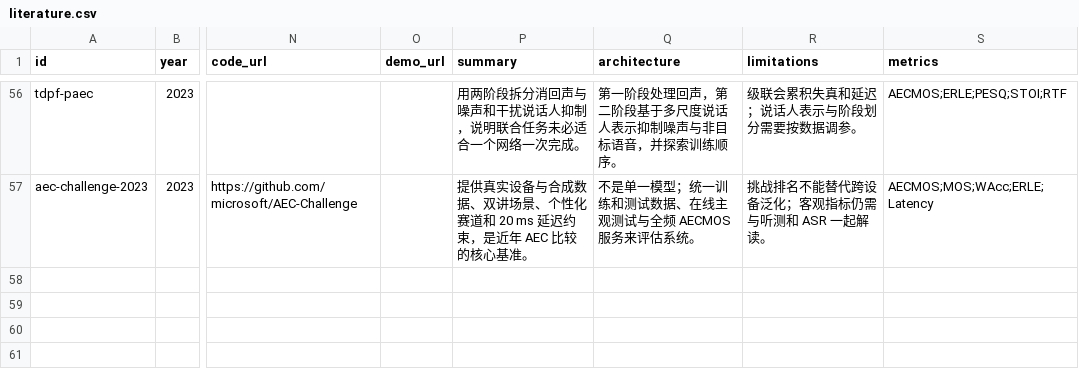
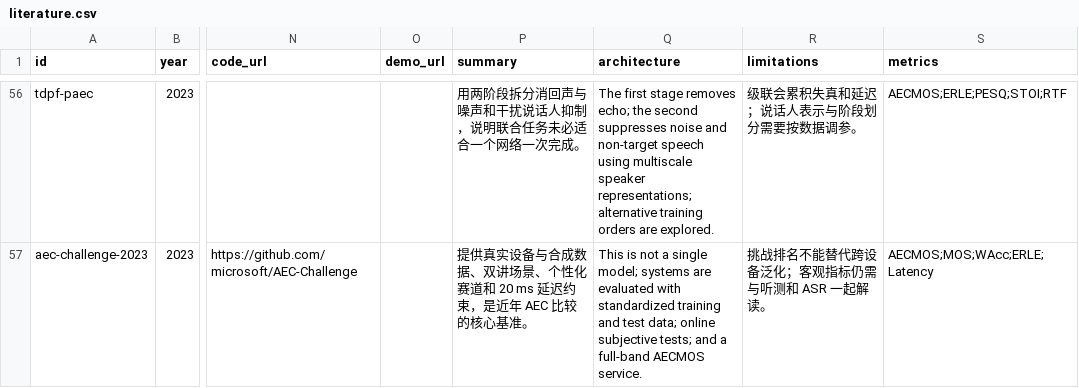
Before and after one commit to Hanyu-Meng/speech-front-end, a CSV file: data/literature.csv, drawn as a sheet; only a part is shown, gaps mark what is left out; the diff covers the shown part only; the diff names each change by its address in the sheet, - before the commit and + after, or states it on an @@ line.

```diff
--- a/data/literature.csv
+++ b/data/literature.csv
-Q56 (architecture): 第一阶段处理回声，第二阶段基于多尺度说话人表示抑制噪声与非目标语音，并探索训练顺序。
+Q56 (architecture): The first stage removes echo; the second suppresses noise and non-target speech using multiscale speaker representations; alternative training orders are explored.
-Q57 (architecture): 不是单一模型；统一训练和测试数据、在线主观测试与全频 AECMOS 服务来评估系统。
+Q57 (architecture): This is not a single model; systems are evaluated with standardized training and test data; online subjective tests; and a full-band AECMOS service.
```
Also changed, not shown: 54 edited cells elsewhere in this file, 3 other files.
